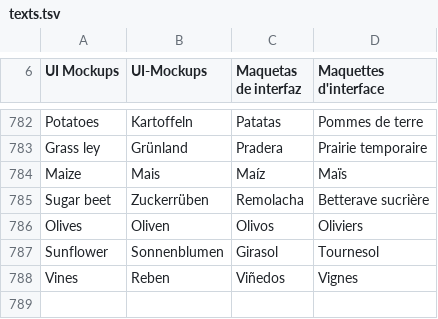
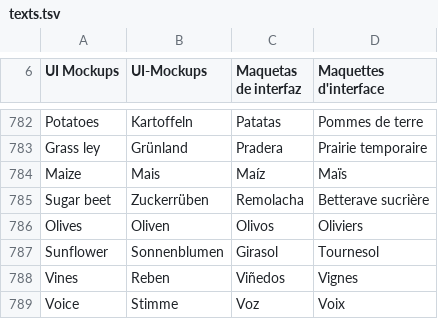
Before and after one commit to RobertBoettcherSF/ui-mockups, a TSV file: ada/data/texts.tsv, drawn as a sheet; only a part is shown, gaps mark what is left out.

Commit message:
v1.13.5 WIP: viewport meta, phone top bar, voice button, slower ops animations

```diff
--- a/ada/data/texts.tsv
+++ b/ada/data/texts.tsv
@@ -788 +788,2 @@ Sunflower	Sonnenblumen	Girasol	Tournesol
 Vines	Reben	Viñedos	Vignes
+Voice	Stimme	Voz	Voix
```
Also changed, not shown: 36 other files.
